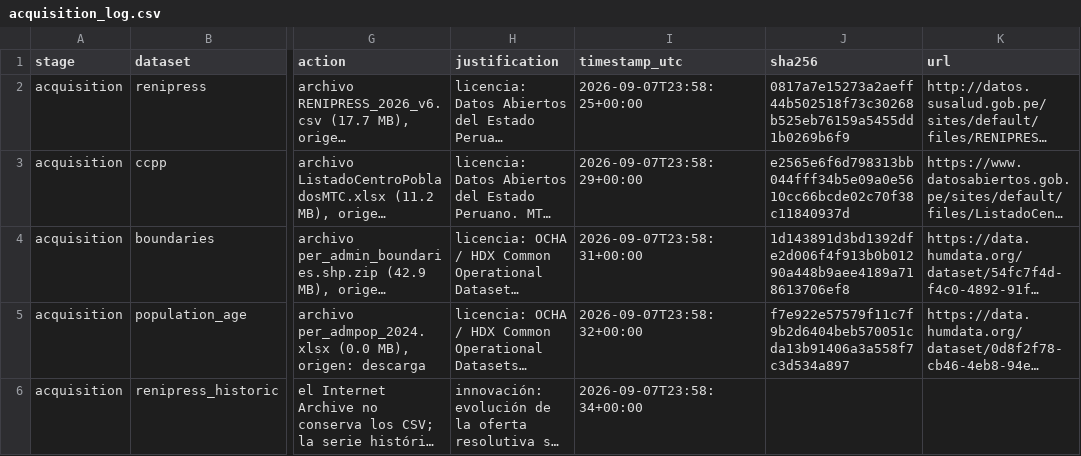
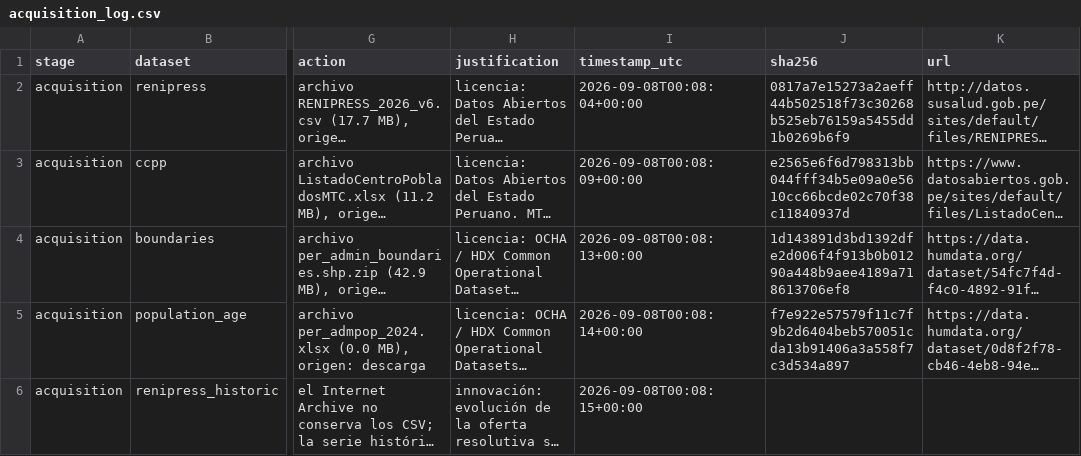
Before and after one commit to luyov-belli/HW_02_2026_02, a CSV file: data/outputs/acquisition_log.csv, drawn as a sheet; only a part is shown, gaps mark what is left out; long unchanged cells end in …; the diff names each change by its address in the sheet, - before the commit and + after, or states it on an @@ line.

```diff
--- a/data/outputs/acquisition_log.csv
+++ b/data/outputs/acquisition_log.csv
-I2 (timestamp_utc): 2026-09-07T23:58:25+00:00
+I2 (timestamp_utc): 2026-09-08T00:08:04+00:00
-I3 (timestamp_utc): 2026-09-07T23:58:29+00:00
+I3 (timestamp_utc): 2026-09-08T00:08:09+00:00
-I4 (timestamp_utc): 2026-09-07T23:58:31+00:00
+I4 (timestamp_utc): 2026-09-08T00:08:13+00:00
-I5 (timestamp_utc): 2026-09-07T23:58:32+00:00
+I5 (timestamp_utc): 2026-09-08T00:08:14+00:00
-I6 (timestamp_utc): 2026-09-07T23:58:34+00:00
+I6 (timestamp_utc): 2026-09-08T00:08:15+00:00
```
Also changed, not shown: data/outputs/data_quality_report.csv, data/outputs/metrics_log.csv, 27 other files.
